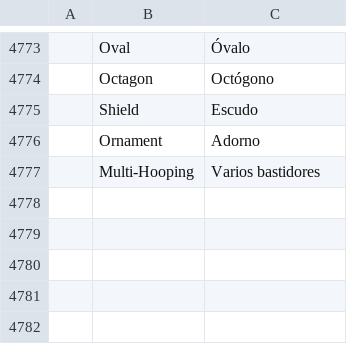
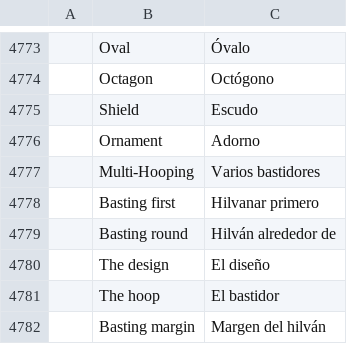
Before and after one commit to SiteSentrix/StitchFoundry, a TSV file: crates/ui-egui/src/i18n/es.tsv, drawn as a sheet; only a part is shown, gaps mark what is left out; the diff names each change by its address in the sheet, - before the commit and + after, or states it on an @@ line.

```diff
--- a/crates/ui-egui/src/i18n/es.tsv
+++ b/crates/ui-egui/src/i18n/es.tsv
+row 4778:  | Basting first | Hilvanar primero
+row 4779:  | Basting round | Hilván alrededor de
+row 4780:  | The design | El diseño
+row 4781:  | The hoop | El bastidor
+row 4782:  | Basting margin | Margen del hilván
```
Also changed, not shown: crates/ui-egui/src/i18n/cs.tsv, crates/ui-egui/src/i18n/it.tsv, 16 other files.
